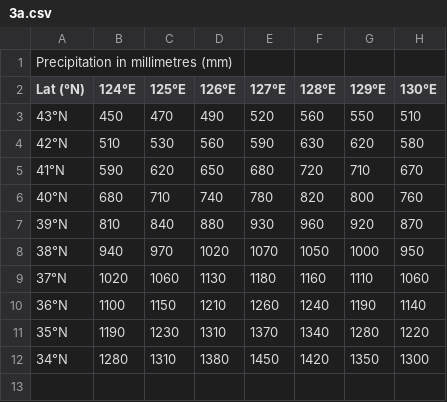
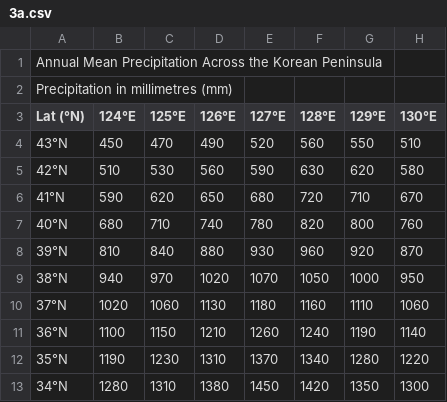
Before and after one commit to Ethan830/INFOVIS-Does-Format-Matter, a CSV file: data/dat3/3a.csv, drawn as a sheet; the diff names each change by its address in the sheet, - before the commit and + after, or states it on an @@ line.

```diff
--- a/data/dat3/3a.csv
+++ b/data/dat3/3a.csv
+row 1: Annual Mean Precipitation Across the Korean Peninsula
```
Also changed, not shown: data/dat1/1b.csv, data/dat2/2a.csv, 1 other file.
